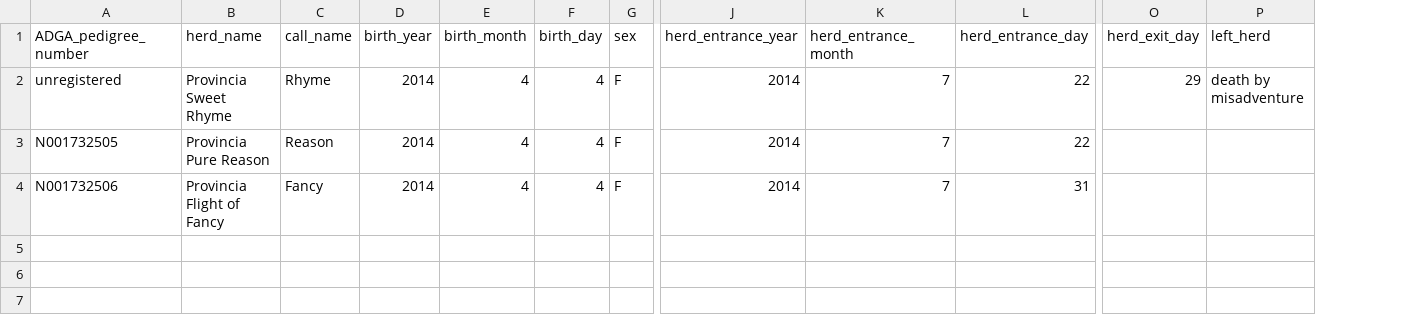
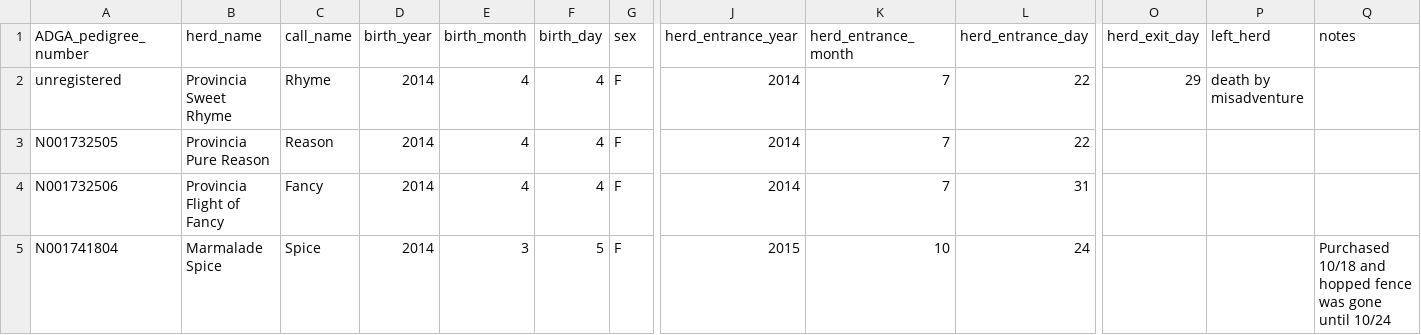
Before and after one commit to embaldridge/tanglewood-nubians, a CSV file: animal_identification.csv, drawn as a sheet; only a part is shown, gaps mark what is left out; rows hold the shown columns only; the diff names each change by its address in the sheet, - before the commit and + after, or states it on an @@ line.

```diff
--- a/animal_identification.csv
+++ b/animal_identification.csv
+column Q (notes), empty
+row 5: N001741804 | Marmalade Spice | Spice | 2014 | 3 | 5 | F | 2015 | 10 | 24 |  |  | Purchased 10/18 and hopped fence was gone until 10/24
```
Also changed, not shown: breeding_records.csv, vaccination_records.csv.
